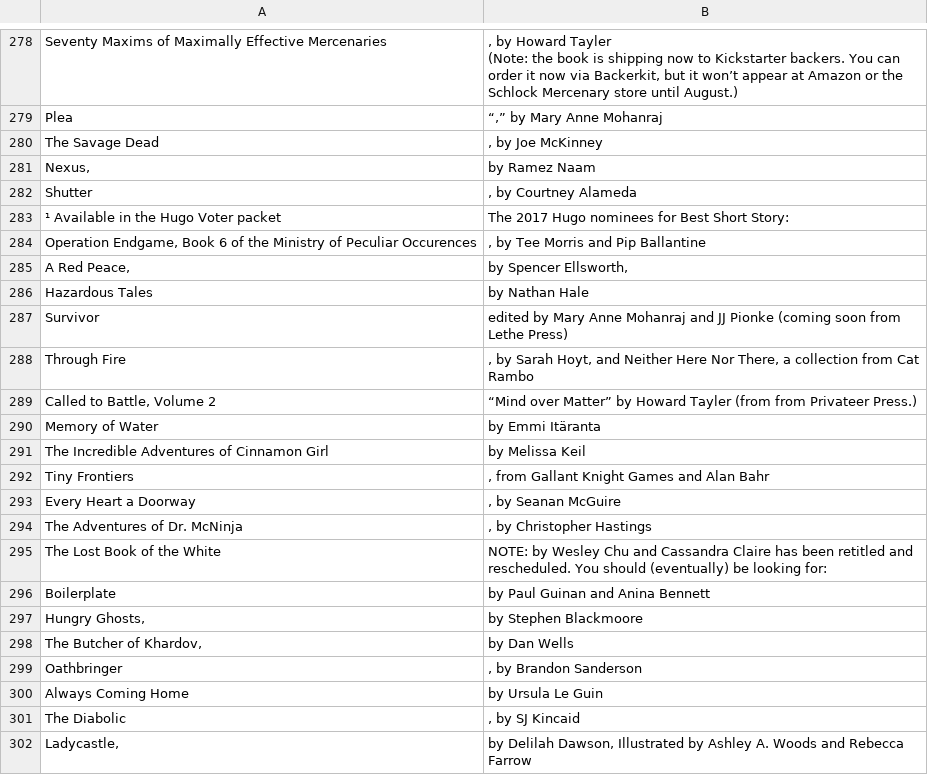
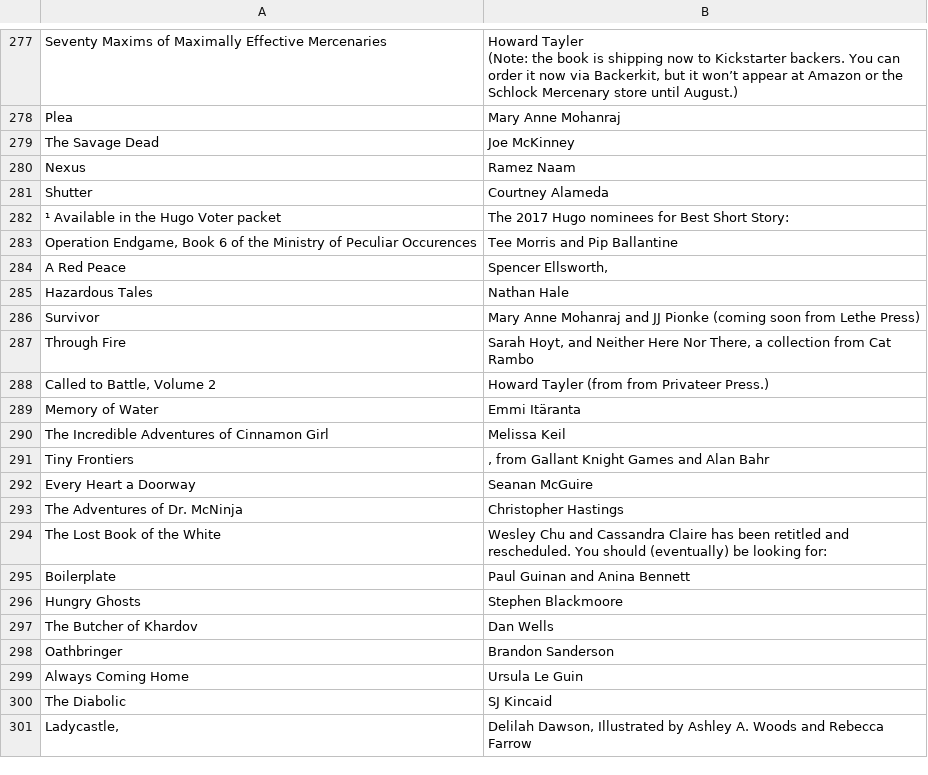
Before and after one commit to mclaire19/botw-scraping, a CSV file: BOWfromdict.csv, drawn as a sheet; only a part is shown, gaps mark what is left out; addresses are those after the commit; the diff covers the shown part only; the diff names each change by its address in the sheet, - before the commit and + after, or states it on an @@ line.

```diff
--- a/BOWfromdict.csv
+++ b/BOWfromdict.csv
-B277: , by Howard Tayler…
+B277: Howard Tayler…
-B278: “,” by Mary Anne Mohanraj
+B278: Mary Anne Mohanraj
-B279: , by Joe McKinney
+B279: Joe McKinney
-A280: Nexus,
+A280: Nexus
-B280: by Ramez Naam
+B280: Ramez Naam
-B281: , by Courtney Alameda
+B281: Courtney Alameda
-B283: , by Tee Morris and Pip Ballantine
+B283: Tee Morris and Pip Ballantine
-A284: A Red Peace,
+A284: A Red Peace
-B284: by Spencer Ellsworth,
+B284: Spencer Ellsworth,
-B285: by Nathan Hale
+B285: Nathan Hale
-B286: edited by Mary Anne…
+B286: Mary Anne…
-B287: , by Sarah Hoyt,…
+B287: Sarah Hoyt,…
-B288: “Mind over Matter” by Howard Tayler…
+B288: Howard Tayler…
-B289: by Emmi Itäranta
+B289: Emmi Itäranta
-B290: by Melissa Keil
+B290: Melissa Keil
-B292: , by Seanan McGuire
+B292: Seanan McGuire
-B293: , by Christopher Hastings
+B293: Christopher Hastings
-B294: NOTE: by Wesley Chu…
+B294: Wesley Chu…
-B295: by Paul Guinan and Anina Bennett
+B295: Paul Guinan and Anina Bennett
-A296: Hungry Ghosts,
+A296: Hungry Ghosts
-B296: by Stephen Blackmoore
+B296: Stephen Blackmoore
-A297: The Butcher of Khardov,
+A297: The Butcher of Khardov
-B297: by Dan Wells
+B297: Dan Wells
-B298: , by Brandon Sanderson
+B298: Brandon Sanderson
-B299: by Ursula Le Guin
+B299: Ursula Le Guin
-B300: , by SJ Kincaid
+B300: SJ Kincaid
-B301: by Delilah Dawson,…
+B301: Delilah Dawson,…
```
Also changed, not shown: 1 added row, 2 removed rows and 102 edited cells elsewhere in this file, BOWfromcsv.csv, 3 other files.
